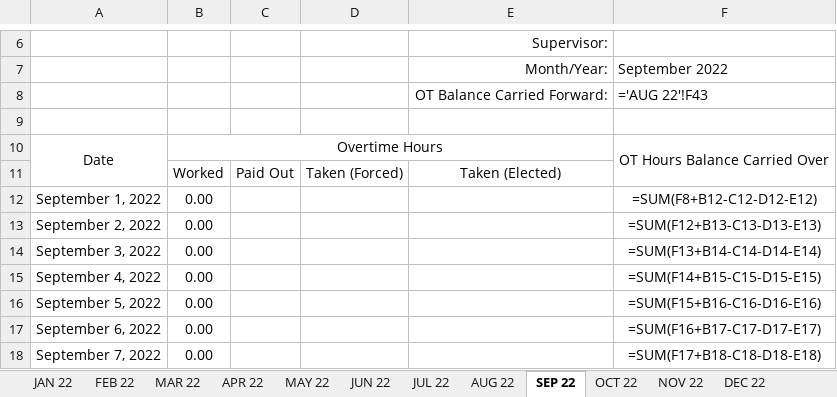
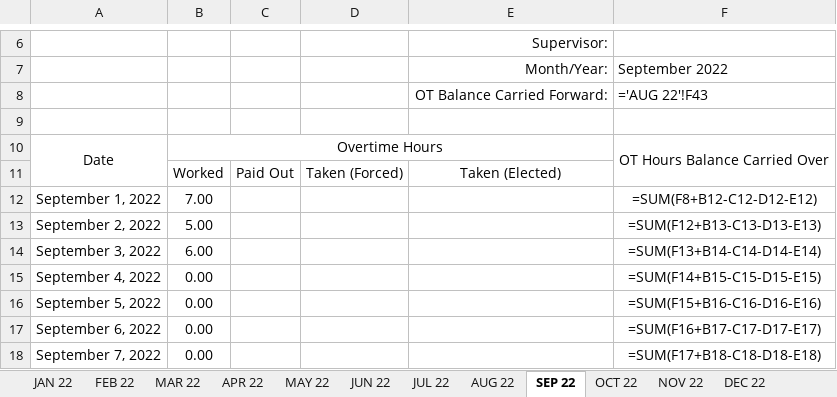
Before and after one commit to ryanalmasi/Basic-Automated-Time-Sheet, an Excel workbook: EXCEL_FILES/OT_templateAbhroChowdhury.xlsx, sheet SEP 22, drawn as a sheet; only a part is shown, gaps mark what is left out; values as stored, in another font and other column widths than the file's, no borders; formulas without a stored value are shown as written; the diff names each change by its address in the sheet, - before the commit and + after, or states it on an @@ line.

```diff
--- a/EXCEL_FILES/OT_templateAbhroChowdhury.xlsx (sheet SEP 22)
+++ b/EXCEL_FILES/OT_templateAbhroChowdhury.xlsx (sheet SEP 22)
-B12: 0.00
+B12: 7.00
-B13: 0.00
+B13: 5.00
-B14: 0.00
+B14: 6.00
```
Also changed, not shown: sheet FEB 22, sheet MAY 22, EXCEL_FILES/OT_templateRyanAlmasi.xlsx, 4 other files.
